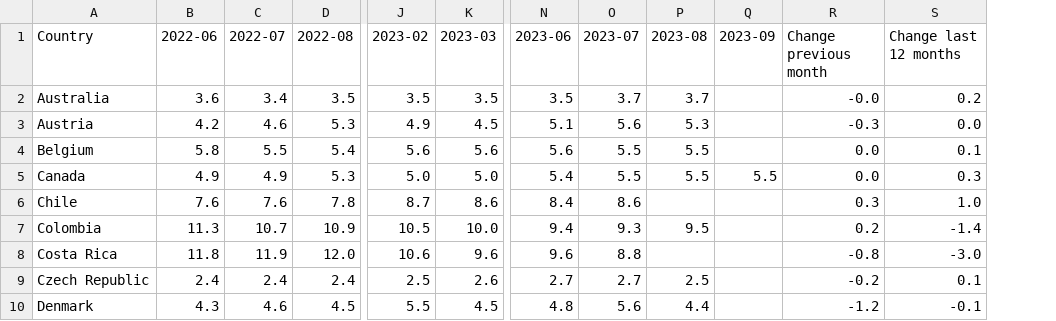
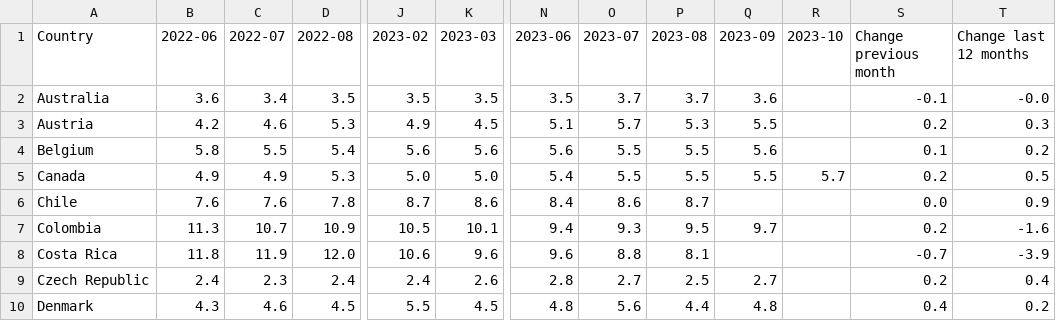
Before and after one commit to Qery-Data/Unemployment-OECD, a CSV file: data/OECD_MEI_Unemployment_Last_12M.csv, drawn as a sheet; only a part is shown, gaps mark what is left out; addresses are those after the commit; the diff covers the shown part only; the diff names each change by its address in the sheet, - before the commit and + after, or states it on an @@ line.

```diff
--- a/data/OECD_MEI_Unemployment_Last_12M.csv
+++ b/data/OECD_MEI_Unemployment_Last_12M.csv
+column R (2023-10), row 5: 5.7
-Q2 (2023-09): (empty)
+Q2 (2023-09): 3.6
-S2 (Change previous month): -0.0
+S2 (Change previous month): -0.1
-T2 (Change last 12 months): 0.2
+T2 (Change last 12 months): -0.0
-O3 (2023-07): 5.6
+O3 (2023-07): 5.7
-Q3 (2023-09): (empty)
+Q3 (2023-09): 5.5
-S3 (Change previous month): -0.3
+S3 (Change previous month): 0.2
-T3 (Change last 12 months): 0.0
+T3 (Change last 12 months): 0.3
-Q4 (2023-09): (empty)
+Q4 (2023-09): 5.6
-S4 (Change previous month): 0.0
+S4 (Change previous month): 0.1
-T4 (Change last 12 months): 0.1
+T4 (Change last 12 months): 0.2
-S5 (Change previous month): 0.0
+S5 (Change previous month): 0.2
-T5 (Change last 12 months): 0.3
+T5 (Change last 12 months): 0.5
-P6 (2023-08): (empty)
+P6 (2023-08): 8.7
-S6 (Change previous month): 0.3
+S6 (Change previous month): 0.0
-T6 (Change last 12 months): 1.0
+T6 (Change last 12 months): 0.9
-K7 (2023-03): 10.0
+K7 (2023-03): 10.1
-Q7 (2023-09): (empty)
+Q7 (2023-09): 9.7
-T7 (Change last 12 months): -1.4
+T7 (Change last 12 months): -1.6
-P8 (2023-08): (empty)
+P8 (2023-08): 8.1
-S8 (Change previous month): -0.8
+S8 (Change previous month): -0.7
-T8 (Change last 12 months): -3.0
+T8 (Change last 12 months): -3.9
-C9 (2022-07): 2.4
+C9 (2022-07): 2.3
-J9 (2023-02): 2.5
+J9 (2023-02): 2.4
-N9 (2023-06): 2.7
+N9 (2023-06): 2.8
-Q9 (2023-09): (empty)
+Q9 (2023-09): 2.7
-S9 (Change previous month): -0.2
+S9 (Change previous month): 0.2
-T9 (Change last 12 months): 0.1
+T9 (Change last 12 months): 0.4
-Q10 (2023-09): (empty)
+Q10 (2023-09): 4.8
-S10 (Change previous month): -1.2
+S10 (Change previous month): 0.4
-T10 (Change last 12 months): -0.1
+T10 (Change last 12 months): 0.2
```
Also changed, not shown: 127 edited cells elsewhere in this file, data/OECD_MEI_Unemployment_Last_5Y.csv, data/OECD_MEI_Unemployment_Last_5Y_Q.csv, 1 other file.
